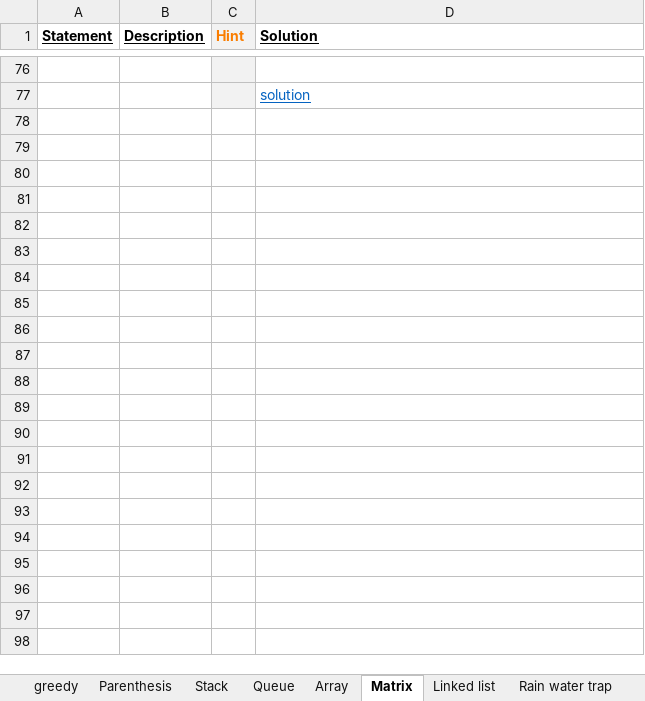
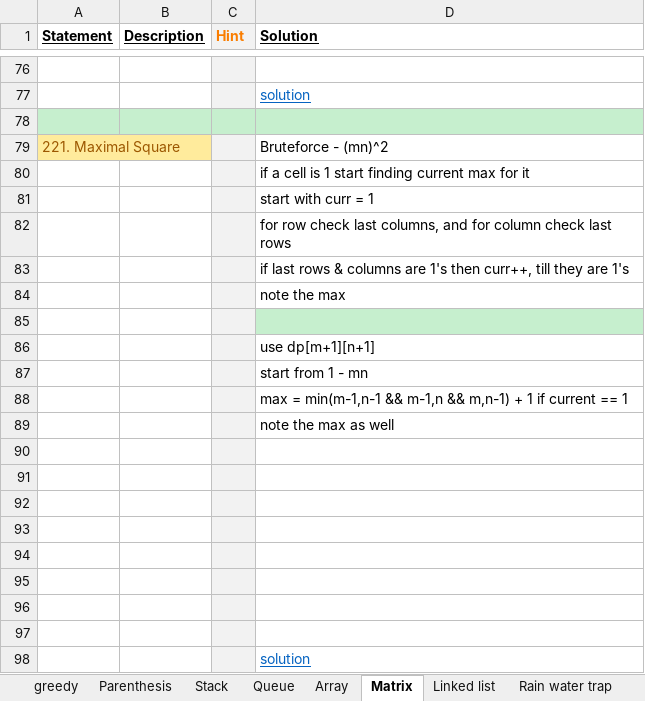
Before and after one commit to Jayaraj342/leetcode-solutions, an Excel workbook: Leetcode_Solutions.xlsx, sheet Matrix, drawn as a sheet; only a part is shown, gaps mark what is left out; values as stored, in another font and other column widths than the file's, no borders; charts and pictures not drawn; the diff names each change by its address in the sheet, - before the commit and + after, or states it on an @@ line.

Commit message:
maximalSquare - Mar 17th 2022

```diff
--- a/Leetcode_Solutions.xlsx (sheet Matrix)
+++ b/Leetcode_Solutions.xlsx (sheet Matrix)
+row 78: (empty)
+row 79: 221. Maximal Square |  |  | Bruteforce - (mn)^2
+row 80:  |  |  | if a cell is 1 start finding current max for it
+row 81:  |  |  | start with curr = 1
+row 82:  |  |  | for row check last columns, and for column check last rows
+row 83:  |  |  | if last rows & columns are 1's then curr++, till they are 1's
+row 84:  |  |  | note the max
+row 85: (empty)
+row 86:  |  |  | use dp[m+1][n+1]
+row 87:  |  |  | start from 1 - mn
+row 88:  |  |  | max = min(m-1,n-1 && m-1,n && m,n-1) + 1 if current == 1
+row 89:  |  |  | note the max as well
+row 90: (empty)
+row 91: (empty)
+row 92: (empty)
+row 93: (empty)
+row 94: (empty)
+row 95: (empty)
+row 96: (empty)
+row 97: (empty)
+row 98:  |  |  | solution
```
Also changed, not shown: charts or pictures, 1 other file.
